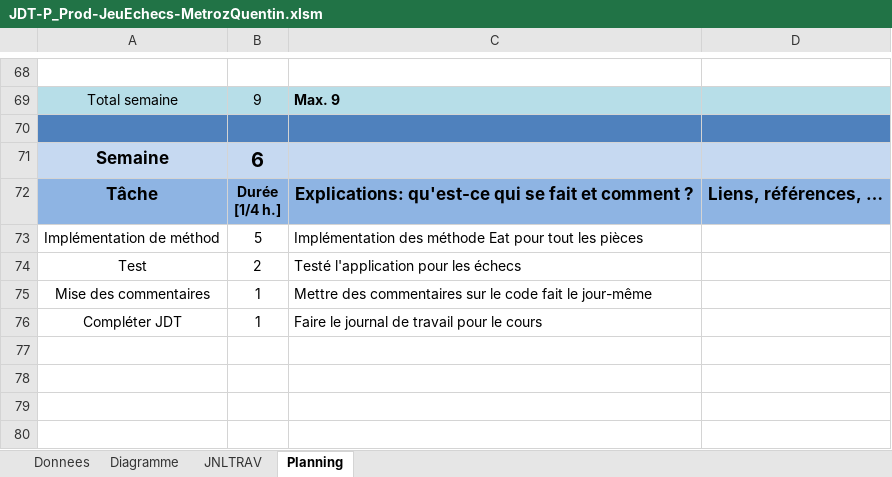
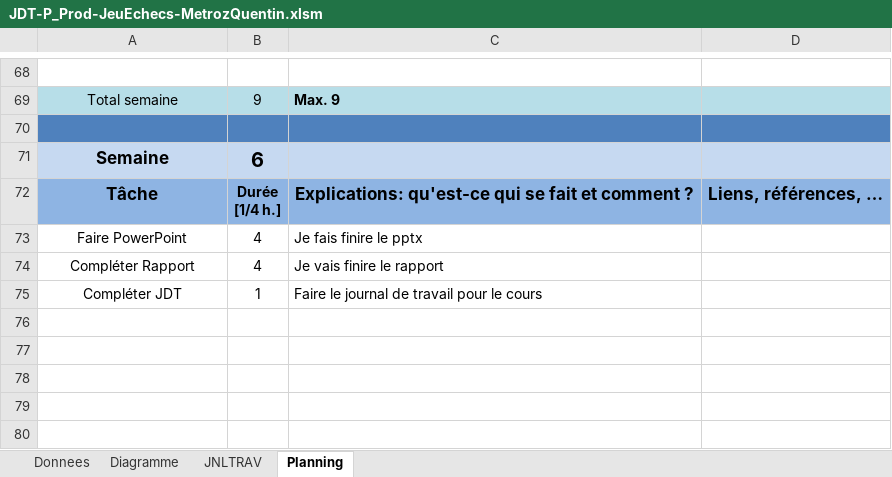
Before and after one commit to quemet/P_Prod-JeuEchecs, an Excel workbook: document/JDT-P_Prod-JeuEchecs-MetrozQuentin.xlsm, sheet Planning, drawn as a sheet; only a part is shown, gaps mark what is left out; values as stored, in another font and other column widths than the file's, no borders; charts and pictures not drawn; removed rows and columns are numbered as before the commit, all else as after; the diff names each change by its address in the sheet, - before the commit and + after, or states it on an @@ line.

Commit message:
Fini du pptx

```diff
--- a/document/JDT-P_Prod-JeuEchecs-MetrozQuentin.xlsm (sheet Planning)
+++ b/document/JDT-P_Prod-JeuEchecs-MetrozQuentin.xlsm (sheet Planning)
-row 73: Implémentation de méthod | 5 | Implémentation des méthode Eat pour tout les pièces
-row 74: Test | 2 | Testé l'application pour les échecs
-row 75: Mise des commentaires | 1 | Mettre des commentaires sur le code fait le jour-même
+row 73: Faire PowerPoint | 4 | Je fais finire le pptx
+row 74: Compléter Rapport | 4 | Je vais finire le rapport
+row 76: (empty)
```
Also changed, not shown: sheet JNLTRAV, sheet Donnees, charts or pictures, 4 other files.
